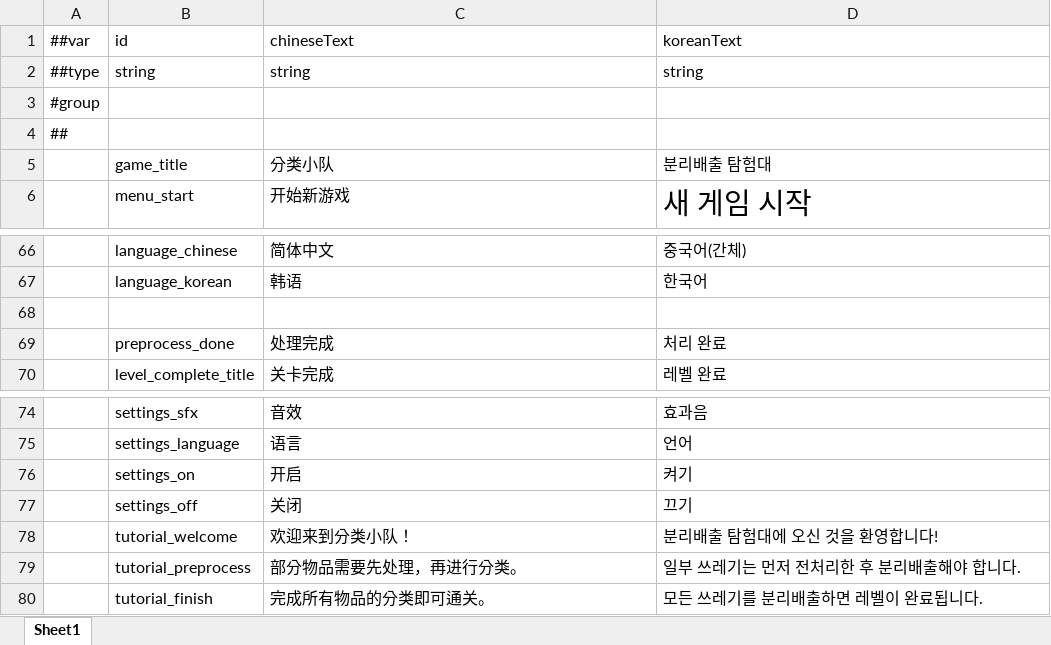
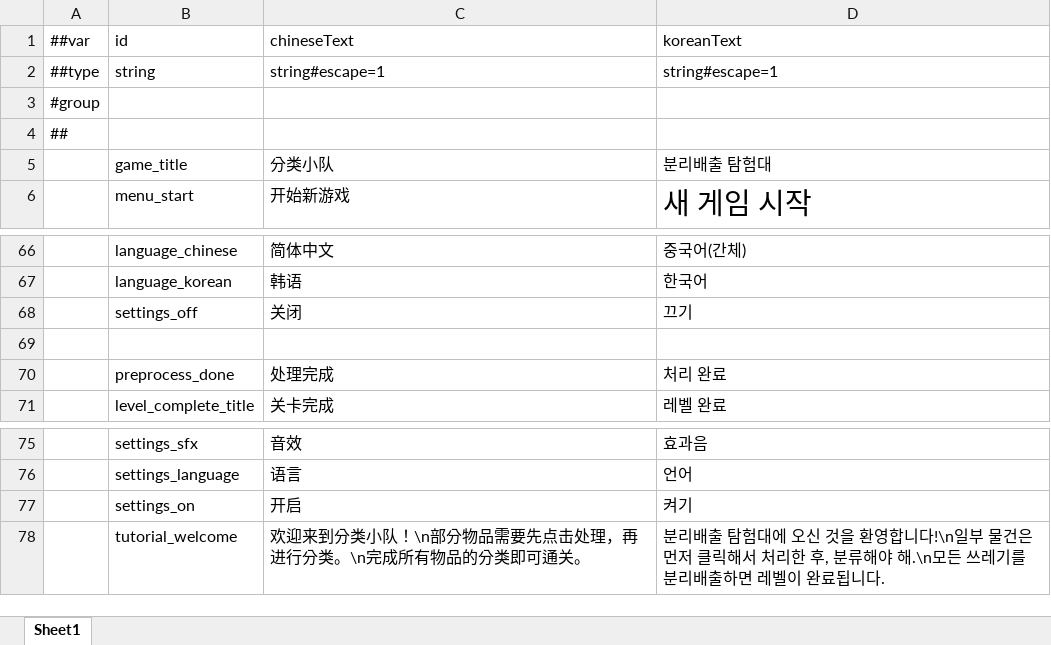
Before and after one commit to XztAAAAA/GarbageCollectionProgra, an Excel workbook: GarbageCollectionProgramUnity/LubanConfig/MiniTemplate/Data/language.xlsx, sheet Sheet1, drawn as a sheet; only a part is shown, gaps mark what is left out; values as stored, in another font and other column widths than the file's, no borders; removed rows and columns are numbered as before the commit, all else as after; the diff names each change by its address in the sheet, - before the commit and + after, or states it on an @@ line.

```diff
--- a/GarbageCollectionProgramUnity/LubanConfig/MiniTemplate/Data/language.xlsx (sheet Sheet1)
+++ b/GarbageCollectionProgramUnity/LubanConfig/MiniTemplate/Data/language.xlsx (sheet Sheet1)
-C2 (chineseText): string
+C2 (chineseText): string#escape=1
-D2 (koreanText): string
+D2 (koreanText): string#escape=1
@@ row 77 moved to row 68: settings_off @@
-C78 (chineseText): 欢迎来到分类小队！
+C78 (chineseText): 欢迎来到分类小队！\n部分物品需要先点击处理，再进行分类。\n完成所有物品的分类即可通关。
-D78 (koreanText): …영합니다!
+D78 (koreanText): …영합니다!\n일부 물건은 먼저 클릭해서 처리한 후, 분류해야 해.\n모든 쓰레기를 분리배출하면 레벨이 완료됩니다.
-row 79:  | tutorial_preprocess | 部分物品需要先处理，再进行分类。 | 일부 쓰레기는 먼저 전처리한 후 분리배출해야 합니다.
-row 80:  | tutorial_finish | 完成所有物品的分类即可通关。 | 모든 쓰레기를 분리배출하면 레벨이 완료됩니다.
```
Also changed, not shown: 14 other files.
